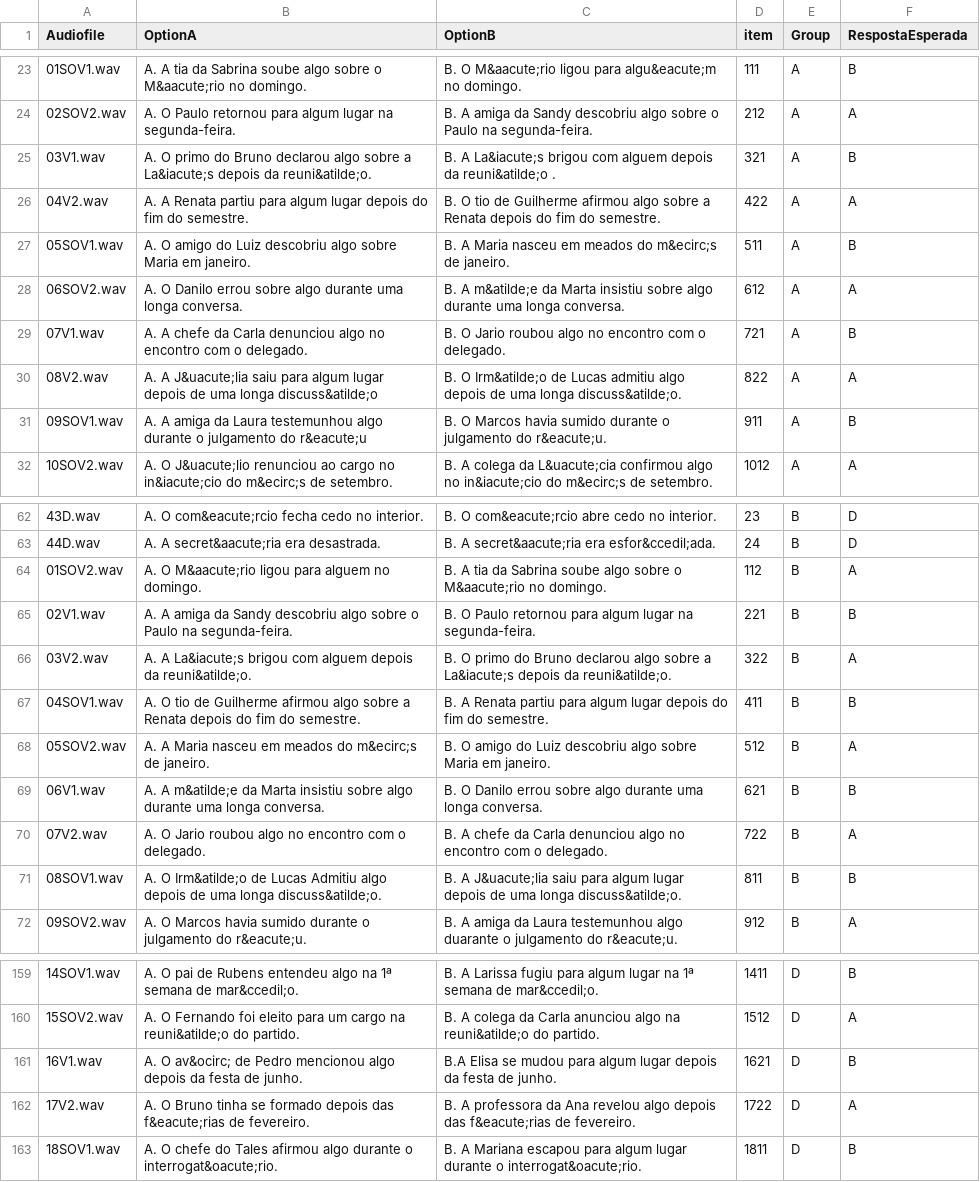
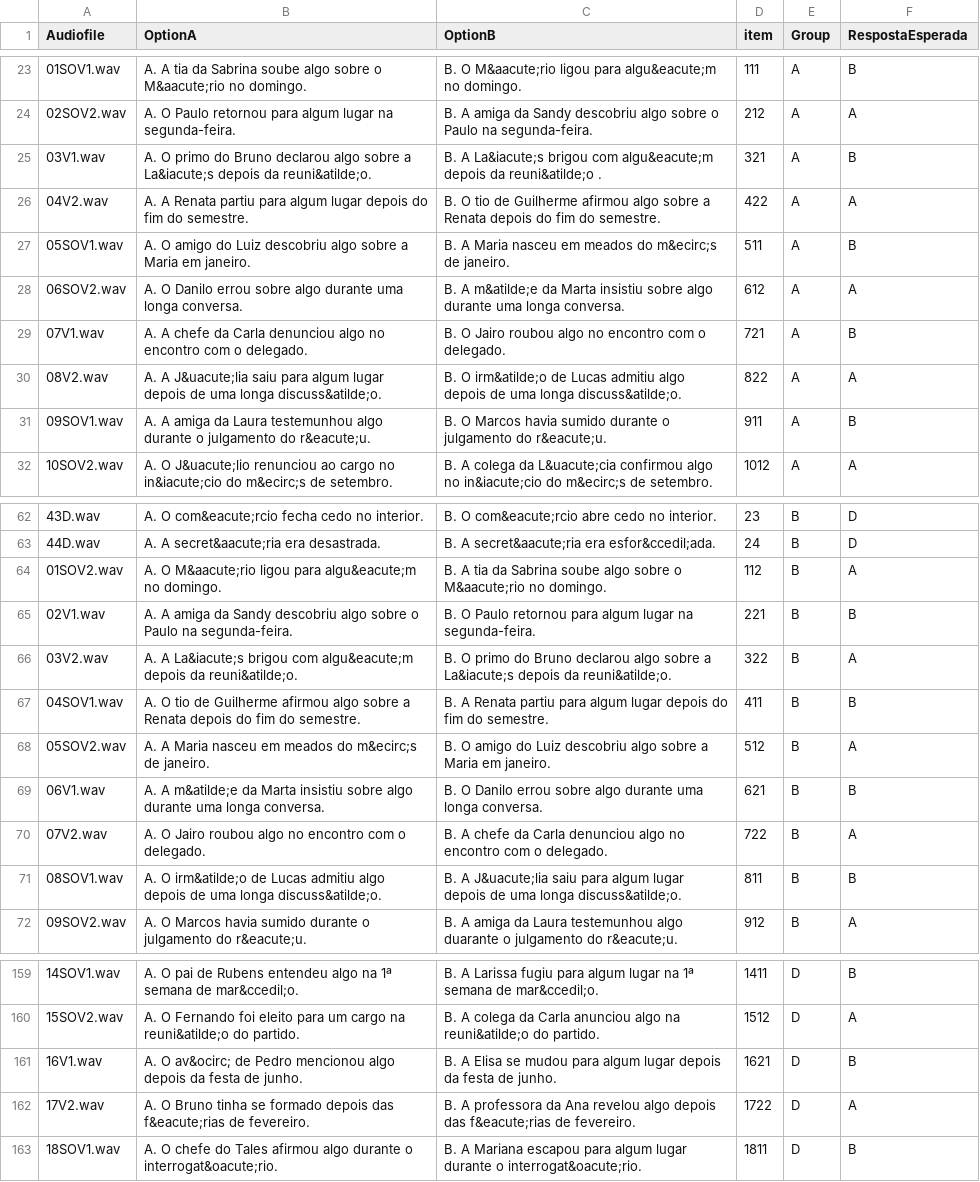
Before and after one commit to Alineafon/AdvSo, a CSV file: chunk_includes/SoAdv_ibex.csv, drawn as a sheet; only a part is shown, gaps mark what is left out; the diff covers the shown part only.

Commit message:
Update SoAdv_ibex.csv

```diff
--- a/chunk_includes/SoAdv_ibex.csv
+++ b/chunk_includes/SoAdv_ibex.csv
@@ -24,9 +24,9 @@ Audiofile,OptionA,OptionB,item,Group,RespostaEsperada
 02SOV2.wav,A. O Paulo retornou para algum lugar na segunda-feira.,B. A amiga da Sandy descobriu algo sobre o Paulo na segunda-feira.,212,A,A
-03V1.wav,A. O primo do Bruno declarou algo sobre a La&iacute;s depois da reuni&atilde;o.,B. A La&iacute;s brigou com alguem depois da reuni&atilde;o .,321,A,B
+03V1.wav,A. O primo do Bruno declarou algo sobre a La&iacute;s depois da reuni&atilde;o.,B. A La&iacute;s brigou com algu&eacute;m depois da reuni&atilde;o .,321,A,B
 04V2.wav,A. A Renata partiu para algum lugar depois do fim do semestre.,B. O tio de Guilherme afirmou algo sobre a Renata depois do fim do semestre.,422,A,A
-05SOV1.wav,A. O amigo do Luiz descobriu algo sobre Maria em janeiro.,B. A Maria nasceu em meados do m&ecirc;s de janeiro.,511,A,B
+05SOV1.wav,A. O amigo do Luiz descobriu algo sobre a Maria em janeiro.,B. A Maria nasceu em meados do m&ecirc;s de janeiro.,511,A,B
 06SOV2.wav,A. O Danilo errou sobre algo durante uma longa conversa.,B. A m&atilde;e da Marta insistiu sobre algo durante uma longa conversa.,612,A,A
-07V1.wav,A. A chefe da Carla denunciou algo no encontro com o delegado.,B. O Jario roubou algo no encontro com o delegado.,721,A,B
-08V2.wav,A. A J&uacute;lia saiu para algum lugar depois de uma longa discuss&atilde;o,B. O Irm&atilde;o de Lucas admitiu algo depois de uma longa discuss&atilde;o.,822,A,A
-09SOV1.wav,A. A amiga da Laura testemunhou algo durante o julgamento do r&eacute;u,B. O Marcos havia sumido durante o julgamento do r&eacute;u.,911,A,B
+07V1.wav,A. A chefe da Carla denunciou algo no encontro com o delegado.,B. O Jairo roubou algo no encontro com o delegado.,721,A,B
+08V2.wav,A. A J&uacute;lia saiu para algum lugar depois de uma longa discuss&atilde;o.,B. O irm&atilde;o de Lucas admitiu algo depois de uma longa discuss&atilde;o.,822,A,A
+09SOV1.wav,A. A amiga da Laura testemunhou algo durante o julgamento do r&eacute;u.,B. O Marcos havia sumido durante o julgamento do r&eacute;u.,911,A,B
 10SOV2.wav,A. O J&uacute;lio renunciou ao cargo no in&iacute;cio do m&ecirc;s de setembro.,B. A colega da L&uacute;cia confirmou algo no in&iacute;cio do m&ecirc;s de setembro.,1012,A,A
@@ -63,10 +63,10 @@ Audiofile,OptionA,OptionB,item,Group,RespostaEsperada
 44D.wav,A. A secret&aacute;ria era desastrada.,B. A secret&aacute;ria era esfor&ccedil;ada.,24,B,D
-01SOV2.wav,A. O M&aacute;rio ligou para alguem no domingo.,B. A tia da Sabrina soube algo sobre o M&aacute;rio no domingo.,112,B,A
+01SOV2.wav,A. O M&aacute;rio ligou para algu&eacute;m no domingo.,B. A tia da Sabrina soube algo sobre o M&aacute;rio no domingo.,112,B,A
 02V1.wav,A. A amiga da Sandy descobriu algo sobre o Paulo na segunda-feira.,B. O Paulo retornou para algum lugar na segunda-feira.,221,B,B
-03V2.wav,A. A La&iacute;s brigou com alguem depois da reuni&atilde;o.,B. O primo do Bruno declarou algo sobre a La&iacute;s depois da reuni&atilde;o.,322,B,A
+03V2.wav,A. A La&iacute;s brigou com algu&eacute;m depois da reuni&atilde;o.,B. O primo do Bruno declarou algo sobre a La&iacute;s depois da reuni&atilde;o.,322,B,A
 04SOV1.wav,A. O tio de Guilherme afirmou algo sobre a Renata depois do fim do semestre.,B. A Renata partiu para algum lugar depois do fim do semestre.,411,B,B
-05SOV2.wav,A. A Maria nasceu em meados do m&ecirc;s de janeiro.,B. O amigo do Luiz descobriu algo sobre Maria em janeiro.,512,B,A
+05SOV2.wav,A. A Maria nasceu em meados do m&ecirc;s de janeiro.,B. O amigo do Luiz descobriu algo sobre a Maria em janeiro.,512,B,A
 06V1.wav,A. A m&atilde;e da Marta insistiu sobre algo durante uma longa conversa.,B. O Danilo errou sobre algo durante uma longa conversa.,621,B,B
-07V2.wav,A. O Jario roubou algo no encontro com o delegado.,B. A chefe da Carla denunciou algo no encontro com o delegado.,722,B,A
-08SOV1.wav,A. O Irm&atilde;o de Lucas Admitiu algo depois de uma longa discuss&atilde;o.,B. A J&uacute;lia saiu para algum lugar depois de uma longa discuss&atilde;o.,811,B,B
+07V2.wav,A. O Jairo roubou algo no encontro com o delegado.,B. A chefe da Carla denunciou algo no encontro com o delegado.,722,B,A
+08SOV1.wav,A. O irm&atilde;o de Lucas admitiu algo depois de uma longa discuss&atilde;o.,B. A J&uacute;lia saiu para algum lugar depois de uma longa discuss&atilde;o.,811,B,B
 09SOV2.wav,A. O Marcos havia sumido durante o julgamento do r&eacute;u.,B. A amiga da Laura testemunhou algo duarante o julgamento do r&eacute;u.,912,B,A
@@ -160,3 +160,3 @@ Audiofile,OptionA,OptionB,item,Group,RespostaEsperada
 15SOV2.wav,A. O Fernando foi eleito para um cargo na reuni&atilde;o do partido.,B. A colega da Carla anunciou algo na reuni&atilde;o do partido.,1512,D,A
-16V1.wav,A. O av&ocirc; de Pedro mencionou algo depois da festa de junho.,B.A Elisa se mudou para algum lugar depois da festa de junho.,1621,D,B
+16V1.wav,A. O av&ocirc; de Pedro mencionou algo depois da festa de junho.,B. A Elisa se mudou para algum lugar depois da festa de junho.,1621,D,B
 17V2.wav,A. O Bruno tinha se formado depois das f&eacute;rias de fevereiro.,B. A professora da Ana revelou algo depois das f&eacute;rias de fevereiro.,1722,D,A
```
Also changed, not shown: 10 edited cells elsewhere in this file.
